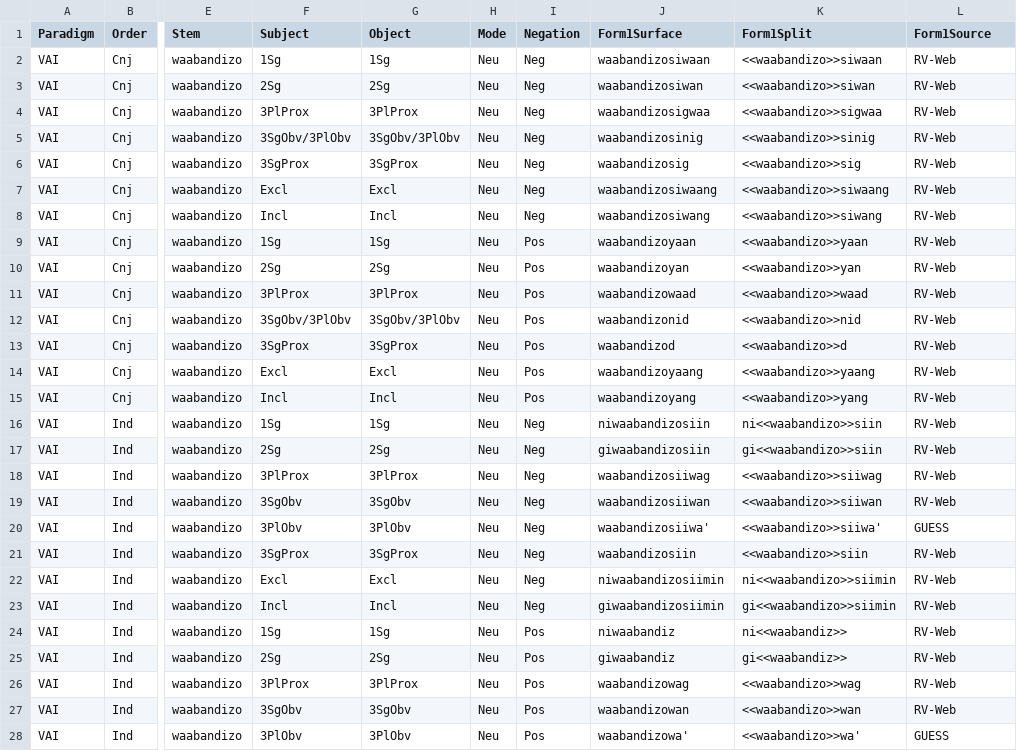
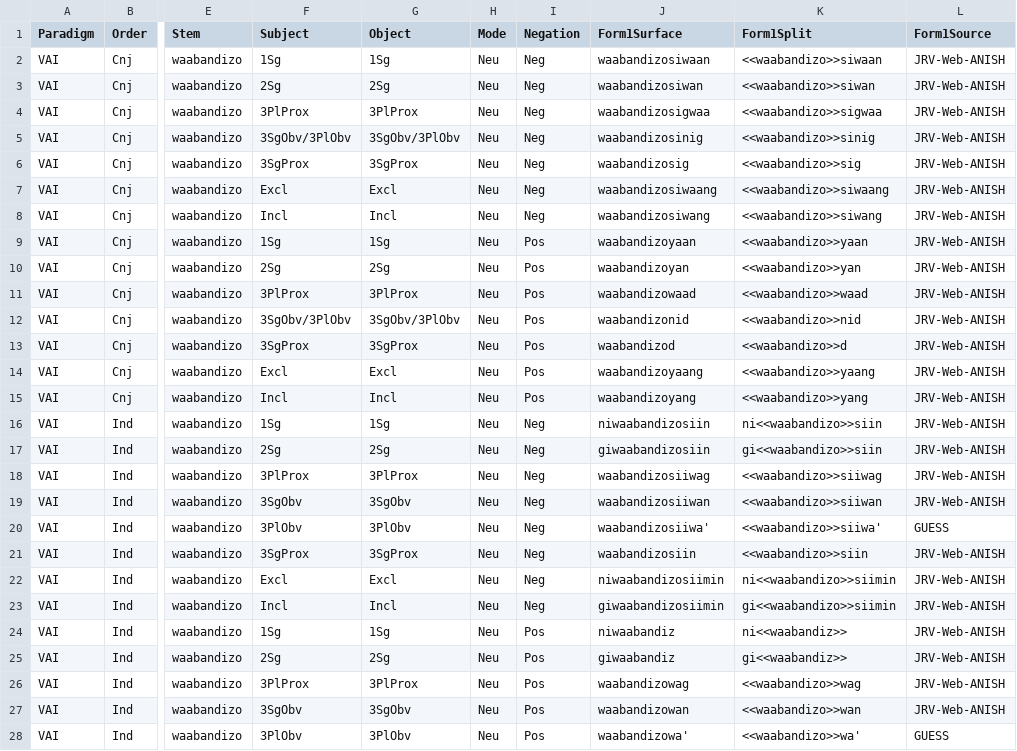
Before and after one commit to ELF-Lab/OjibweMorph, a CSV file: Spreadsheets/VAI_Reflex_Recip.csv, drawn as a sheet; only a part is shown, gaps mark what is left out; the diff covers the shown part only; the diff names each change by its address in the sheet, - before the commit and + after, or states it on an @@ line.

Commit message:
Update reflexive/reciprocal sources

```diff
--- a/Spreadsheets/VAI_Reflex_Recip.csv
+++ b/Spreadsheets/VAI_Reflex_Recip.csv
-L2:L19 (Form1Source): RV-Web
+L2:L19 (Form1Source): JRV-Web-ANISH
-L21:L27 (Form1Source): RV-Web
+L21:L27 (Form1Source): JRV-Web-ANISH
```
Also changed, not shown: 7 edited cells elsewhere in this file.
